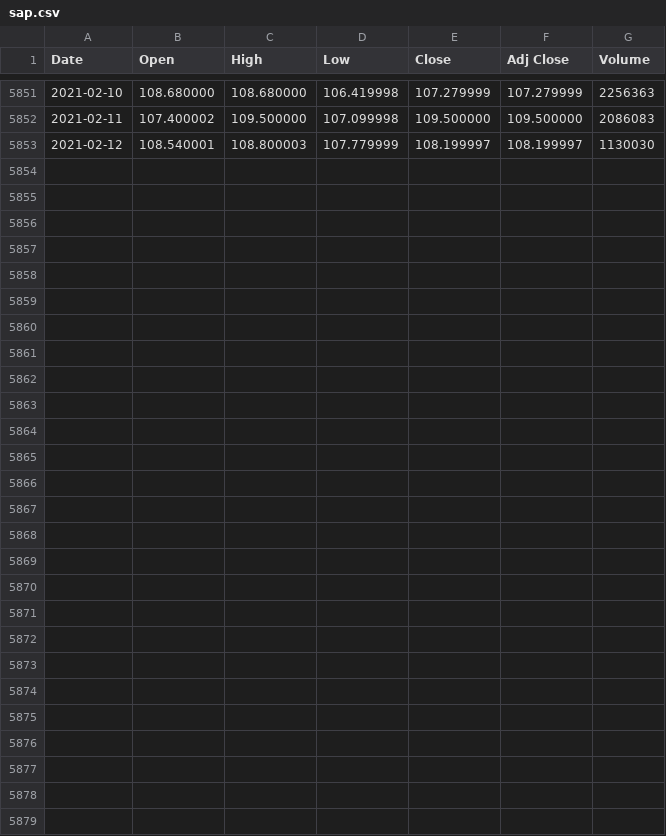
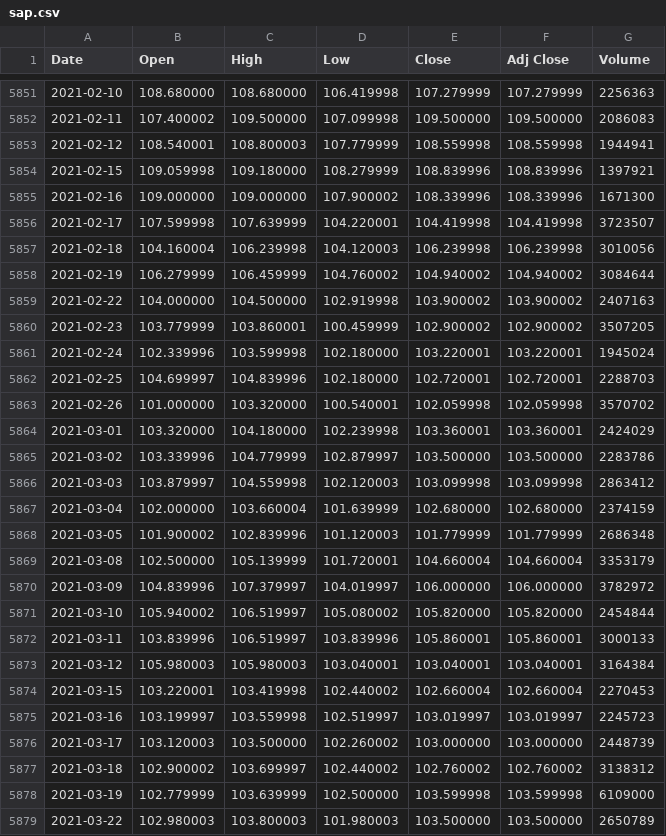
Before and after one commit to loelschlaeger/fHMM, a CSV file: data/sap.csv, drawn as a sheet; only a part is shown, gaps mark what is left out; the diff covers the shown part only.

Commit message:
data update

```diff
--- a/data/sap.csv
+++ b/data/sap.csv
@@ -5852,2 +5852,28 @@ Date,Open,High,Low,Close,Adj Close,Volume
 2021-02-11,107.400002,109.500000,107.099998,109.500000,109.500000,2086083
-2021-02-12,108.540001,108.800003,107.779999,108.199997,108.199997,1130030
+2021-02-12,108.540001,108.800003,107.779999,108.559998,108.559998,1944941
+2021-02-15,109.059998,109.180000,108.279999,108.839996,108.839996,1397921
+2021-02-16,109.000000,109.000000,107.900002,108.339996,108.339996,1671300
+2021-02-17,107.599998,107.639999,104.220001,104.419998,104.419998,3723507
+2021-02-18,104.160004,106.239998,104.120003,106.239998,106.239998,3010056
+2021-02-19,106.279999,106.459999,104.760002,104.940002,104.940002,3084644
+2021-02-22,104.000000,104.500000,102.919998,103.900002,103.900002,2407163
+2021-02-23,103.779999,103.860001,100.459999,102.900002,102.900002,3507205
+2021-02-24,102.339996,103.599998,102.180000,103.220001,103.220001,1945024
+2021-02-25,104.699997,104.839996,102.180000,102.720001,102.720001,2288703
+2021-02-26,101.000000,103.320000,100.540001,102.059998,102.059998,3570702
+2021-03-01,103.320000,104.180000,102.239998,103.360001,103.360001,2424029
+2021-03-02,103.339996,104.779999,102.879997,103.500000,103.500000,2283786
+2021-03-03,103.879997,104.559998,102.120003,103.099998,103.099998,2863412
+2021-03-04,102.000000,103.660004,101.639999,102.680000,102.680000,2374159
+2021-03-05,101.900002,102.839996,101.120003,101.779999,101.779999,2686348
+2021-03-08,102.500000,105.139999,101.720001,104.660004,104.660004,3353179
+2021-03-09,104.839996,107.379997,104.019997,106.000000,106.000000,3782972
+2021-03-10,105.940002,106.519997,105.080002,105.820000,105.820000,2454844
+2021-03-11,103.839996,106.519997,103.839996,105.860001,105.860001,3000133
+2021-03-12,105.980003,105.980003,103.040001,103.040001,103.040001,3164384
+2021-03-15,103.220001,103.419998,102.440002,102.660004,102.660004,2270453
+2021-03-16,103.199997,103.559998,102.519997,103.019997,103.019997,2245723
+2021-03-17,103.120003,103.500000,102.260002,103.000000,103.000000,2448739
+2021-03-18,102.900002,103.699997,102.440002,102.760002,102.760002,3138312
+2021-03-19,102.779999,103.639999,102.500000,103.599998,103.599998,6109000
+2021-03-22,102.980003,103.800003,101.980003,103.500000,103.500000,2650789
```
Also changed, not shown: 12 edited cells elsewhere in this file, data/americanairlines.csv, data/dax.csv, 4 other files.
